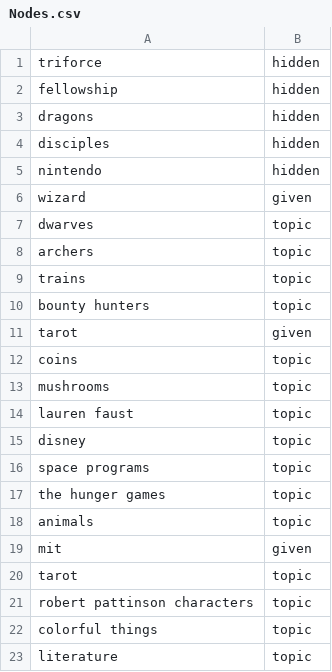
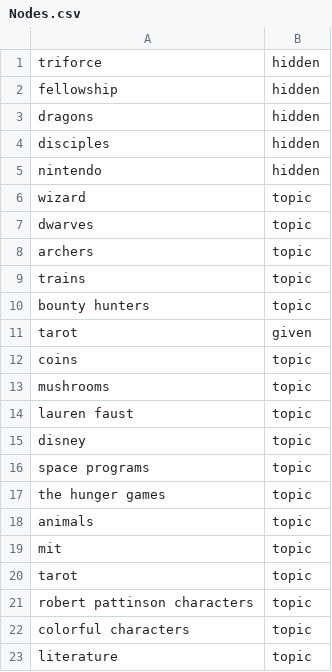
Before and after one commit to alexirpan/collage-prototype, a CSV file: Layout/Nodes.csv, drawn as a sheet.

Commit message:
Tuning given to start with just one (of high degree)

```diff
--- a/Layout/Nodes.csv
+++ b/Layout/Nodes.csv
@@ -5,3 +5,3 @@ disciples,hidden
 nintendo,hidden
-wizard,given
+wizard,topic
 dwarves,topic
@@ -18,6 +18,6 @@ the hunger games,topic
 animals,topic
-mit,given
+mit,topic
 tarot,topic
 robert pattinson characters,topic
-colorful things,topic
+colorful characters,topic
 literature,topic
```
Also changed, not shown: 1 other file.
